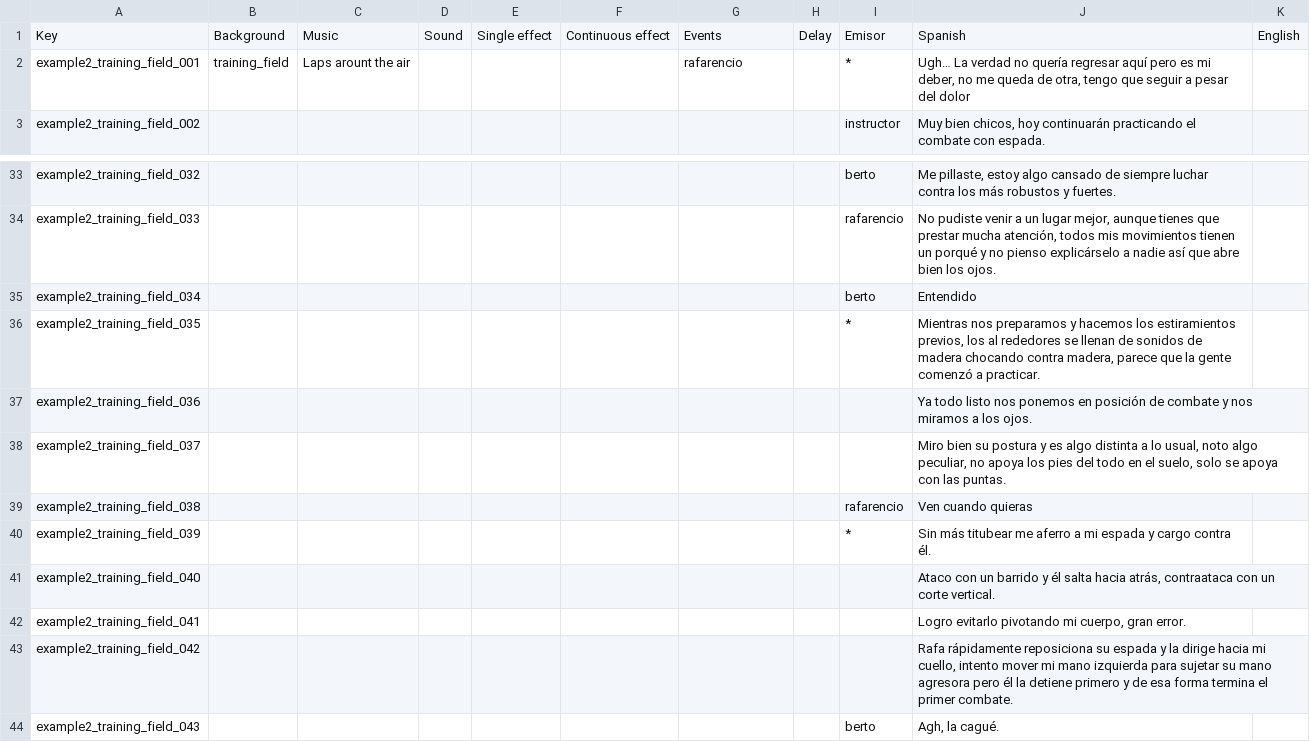
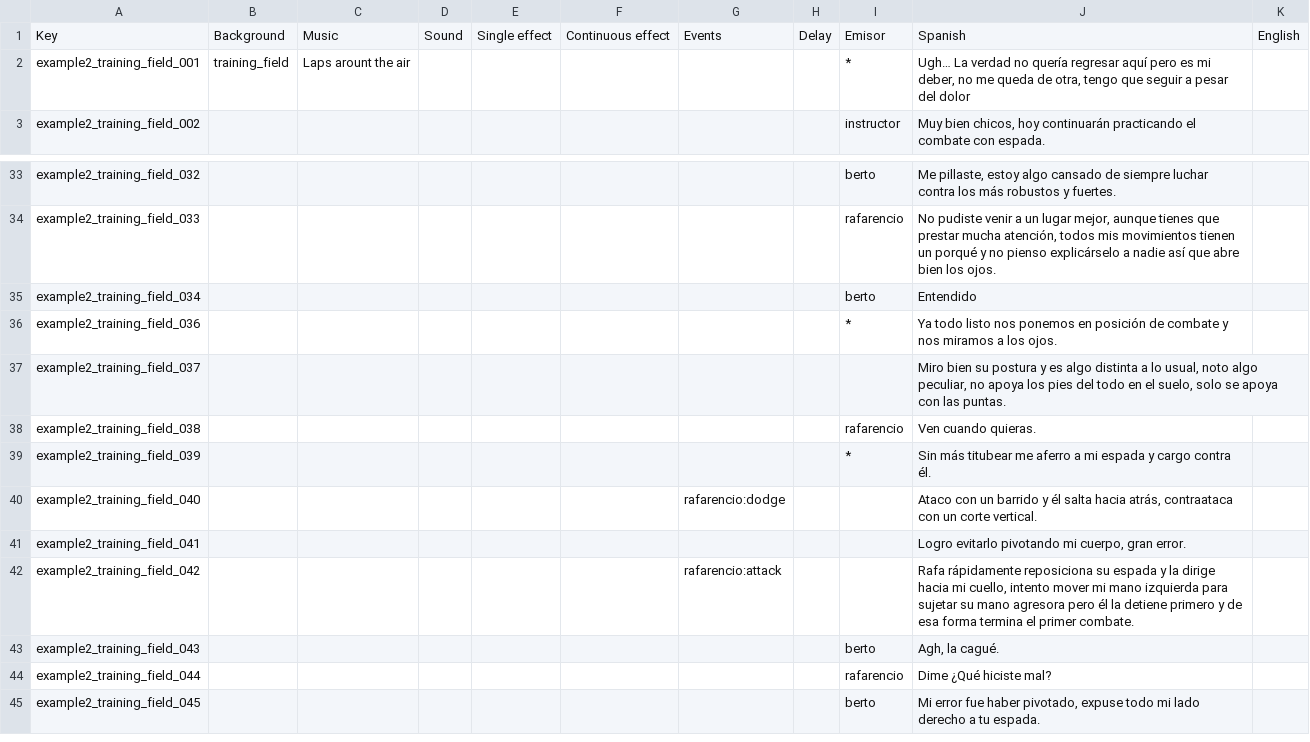
Before and after one commit to Atlantox/atlax-renpy, a CSV file: game/scenes/ejemplo2/ejemplo2_001_training_field.csv, drawn as a sheet; only a part is shown, gaps mark what is left out; the shorter side is filled out with more unchanged rows.

Commit message:
<fix> attack and dodge animations ready

```diff
--- a/game/scenes/ejemplo2/ejemplo2_001_training_field.csv
+++ b/game/scenes/ejemplo2/ejemplo2_001_training_field.csv
@@ -1,3 +1,3 @@
 Key;Background;Music;Sound;Single effect;Continuous effect;Events;Delay;Emisor;Spanish;English
-example2_training_field_001;training_field;Laps arount the air;;;;rafarencio;;*;Ugh… La verdad no quería regresar aquí pero es mi deber, no me queda de otra, tengo que seguir a pesar del dolor;
+example2_training_field_001;training_field;Laps arount the air;;;;;;*;Ugh… La verdad no quería regresar aquí pero es mi deber, no me queda de otra, tengo que seguir a pesar del dolor;
 example2_training_field_002;;;;;;;;instructor;Muy bien chicos, hoy continuarán practicando el combate con espada.;
@@ -35,10 +35,9 @@ example2_training_field_033;;;;;;;;rafarencio;No pudiste venir a un lugar mejor,
 example2_training_field_034;;;;;;;;berto;Entendido;
-example2_training_field_035;;;;;;;;*;Mientras nos preparamos y hacemos los estiramientos previos, los al rededores se llenan de sonidos de madera chocando contra madera, parece que la gente comenzó a practicar.;
-example2_training_field_036;;;;;;;;;Ya todo listo nos ponemos en posición de combate y nos miramos a los ojos.;
+example2_training_field_036;;;;;;;;*;Ya todo listo nos ponemos en posición de combate y nos miramos a los ojos.;
 example2_training_field_037;;;;;;;;;Miro bien su postura y es algo distinta a lo usual, noto algo peculiar, no apoya los pies del todo en el suelo, solo se apoya con las puntas.;
-example2_training_field_038;;;;;;;;rafarencio;Ven cuando quieras;
+example2_training_field_038;;;;;;;;rafarencio;Ven cuando quieras.;
 example2_training_field_039;;;;;;;;*;Sin más titubear me aferro a mi espada y cargo contra él.;
-example2_training_field_040;;;;;;;;;Ataco con un barrido y él salta hacia atrás, contraataca con un corte vertical.;
+example2_training_field_040;;;;;;rafarencio:dodge;;;Ataco con un barrido y él salta hacia atrás, contraataca con un corte vertical.;
 example2_training_field_041;;;;;;;;;Logro evitarlo pivotando mi cuerpo, gran error.;
-example2_training_field_042;;;;;;;;;Rafa rápidamente reposiciona su espada y la dirige hacia mi cuello, intento mover mi mano izquierda para sujetar su mano agresora pero él la detiene primero y de esa forma termina el primer combate.;
+example2_training_field_042;;;;;;rafarencio:attack;;;Rafa rápidamente reposiciona su espada y la dirige hacia mi cuello, intento mover mi mano izquierda para sujetar su mano agresora pero él la detiene primero y de esa forma termina el primer combate.;
 example2_training_field_043;;;;;;;;berto;Agh, la cagué.;
```
Also changed, not shown: 11 other files.
